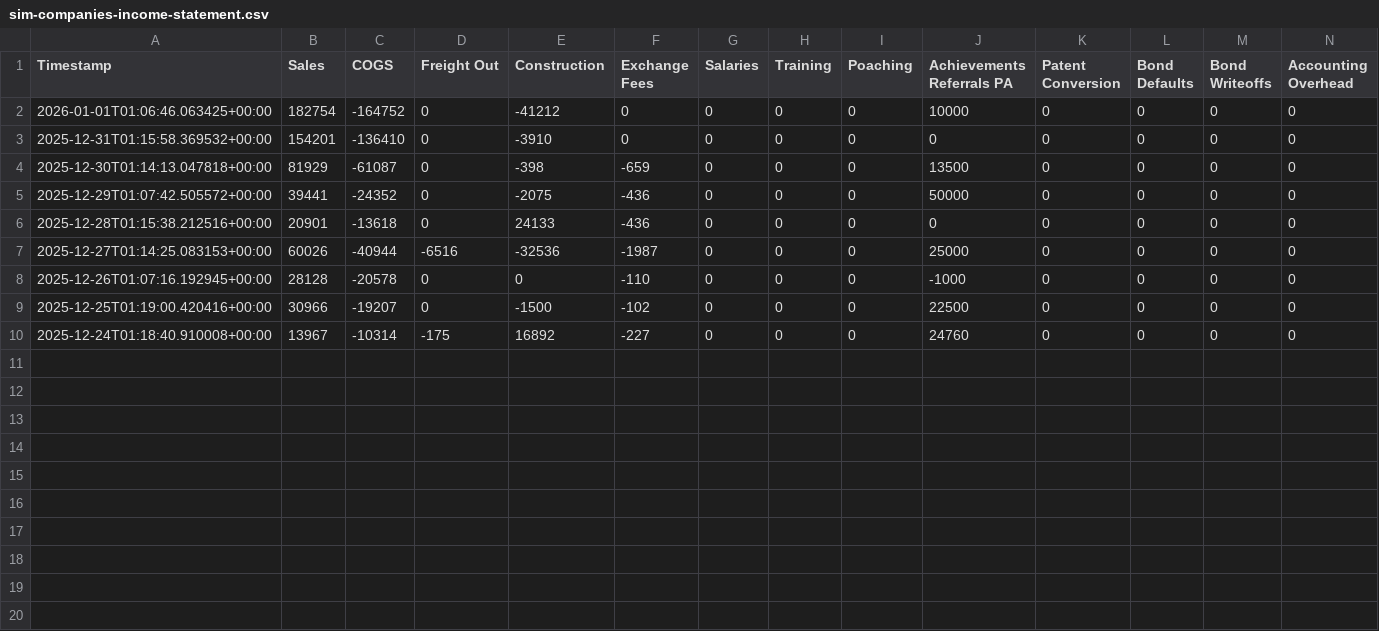
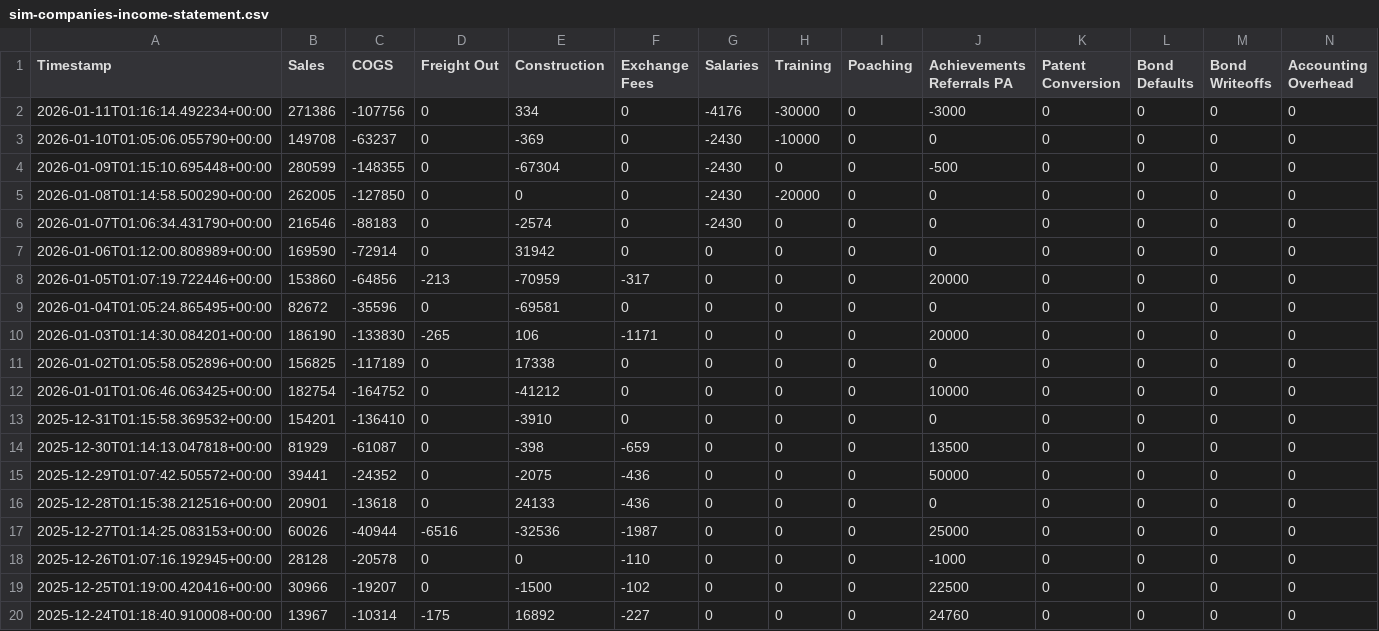
Before and after one commit to pssnyder/ccm-executive-dashboard, a CSV file: raw_data/misc/sim-companies-income-statement.csv, drawn as a sheet; only a part is shown; rows hold the shown columns only; the diff names each change by its address in the sheet, - before the commit and + after, or states it on an @@ line.

Commit message:
new market data and dash moved to its own firebase site

```diff
--- a/raw_data/misc/sim-companies-income-statement.csv
+++ b/raw_data/misc/sim-companies-income-statement.csv
+row 2: 2026-01-11T01:16:14.492234+00:00 | 271386 | -107756 | 0 | 334 | 0 | -4176 | -30000 | 0 | -3000 | 0 | 0 | 0 | 0
+row 3: 2026-01-10T01:05:06.055790+00:00 | 149708 | -63237 | 0 | -369 | 0 | -2430 | -10000 | 0 | 0 | 0 | 0 | 0 | 0
+row 4: 2026-01-09T01:15:10.695448+00:00 | 280599 | -148355 | 0 | -67304 | 0 | -2430 | 0 | 0 | -500 | 0 | 0 | 0 | 0
+row 5: 2026-01-08T01:14:58.500290+00:00 | 262005 | -127850 | 0 | 0 | 0 | -2430 | -20000 | 0 | 0 | 0 | 0 | 0 | 0
+row 6: 2026-01-07T01:06:34.431790+00:00 | 216546 | -88183 | 0 | -2574 | 0 | -2430 | 0 | 0 | 0 | 0 | 0 | 0 | 0
+row 7: 2026-01-06T01:12:00.808989+00:00 | 169590 | -72914 | 0 | 31942 | 0 | 0 | 0 | 0 | 0 | 0 | 0 | 0 | 0
+row 8: 2026-01-05T01:07:19.722446+00:00 | 153860 | -64856 | -213 | -70959 | -317 | 0 | 0 | 0 | 20000 | 0 | 0 | 0 | 0
+row 9: 2026-01-04T01:05:24.865495+00:00 | 82672 | -35596 | 0 | -69581 | 0 | 0 | 0 | 0 | 0 | 0 | 0 | 0 | 0
+row 10: 2026-01-03T01:14:30.084201+00:00 | 186190 | -133830 | -265 | 106 | -1171 | 0 | 0 | 0 | 20000 | 0 | 0 | 0 | 0
+row 11: 2026-01-02T01:05:58.052896+00:00 | 156825 | -117189 | 0 | 17338 | 0 | 0 | 0 | 0 | 0 | 0 | 0 | 0 | 0
```
Also changed, not shown: raw_data/misc/market-snapshot.csv, raw_data/misc/retail-snapshot.csv, 10 other files.
